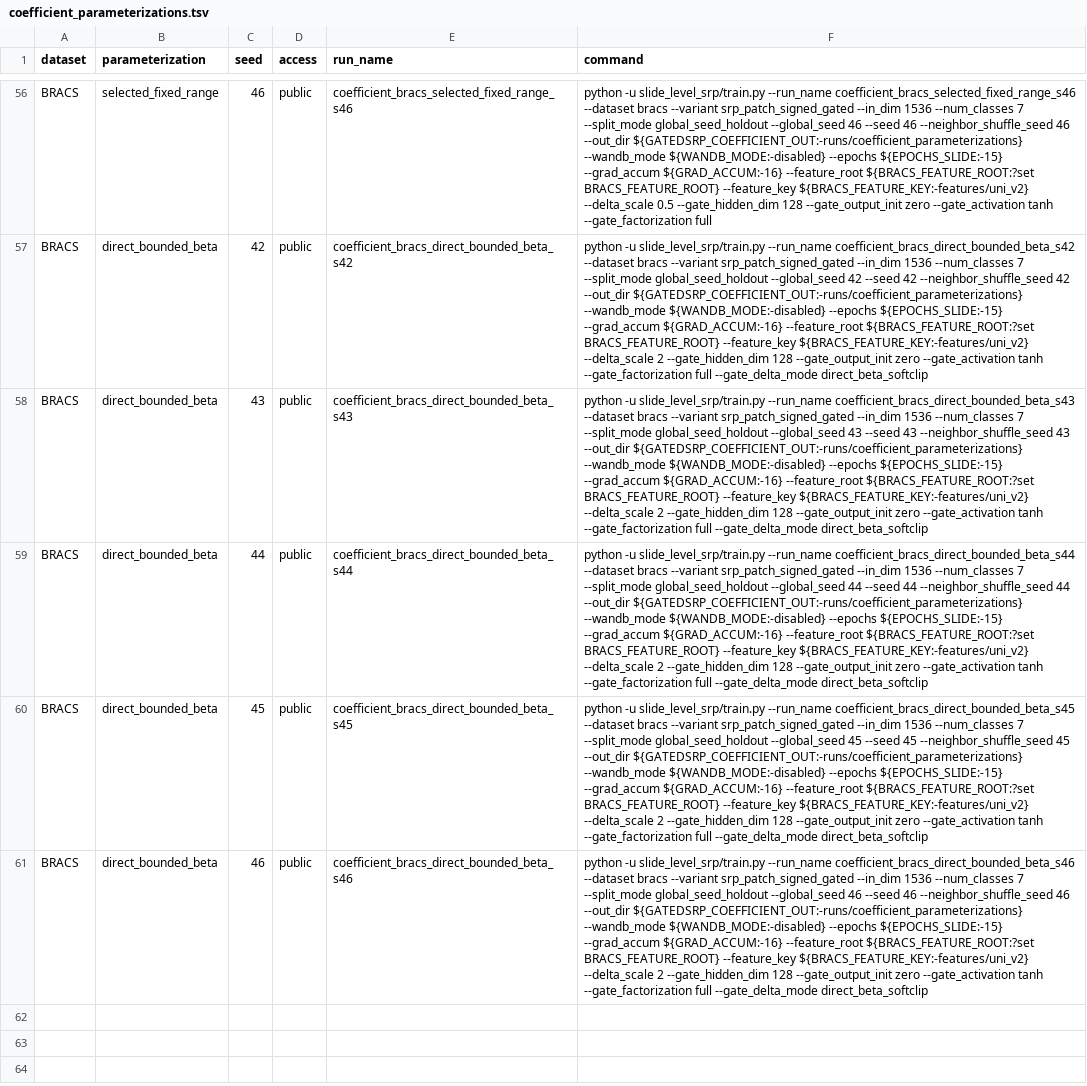
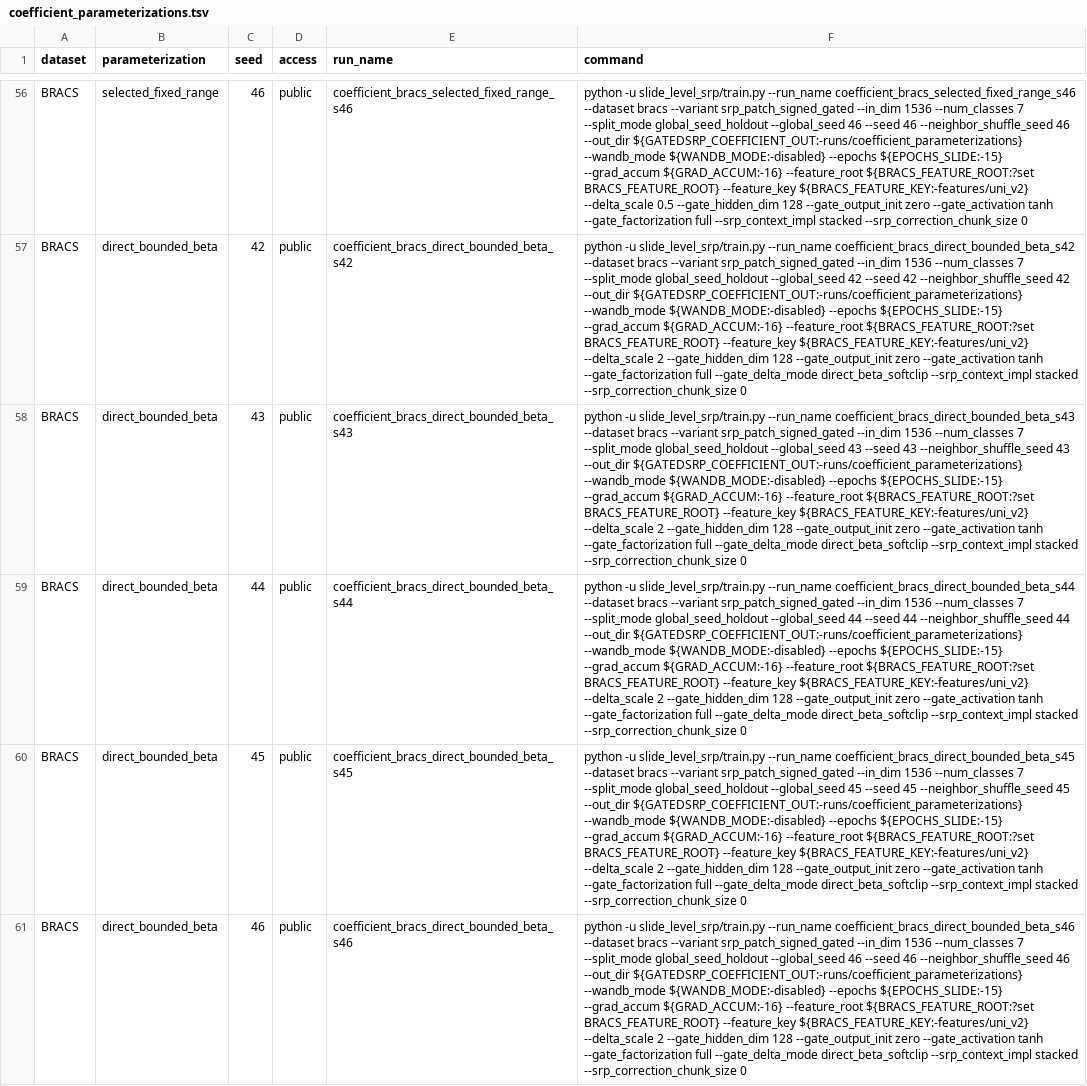
Before and after one commit to AtlasAnalyticsLab/GatedSRP, a TSV file: configs/coefficient_parameterizations.tsv, drawn as a sheet; only a part is shown, gaps mark what is left out; the diff covers the shown part only; the diff names each change by its address in the sheet, - before the commit and + after, or states it on an @@ line.

```diff
--- a/configs/coefficient_parameterizations.tsv
+++ b/configs/coefficient_parameterizations.tsv
-F56 (command): …--gate_factorization full
+F56 (command): …--gate_factorization full --srp_context_impl stacked --srp_correction_chunk_size 0
-F57 (command): …--gate_delta_mode direct_beta_softclip
+F57 (command): …--gate_delta_mode direct_beta_softclip --srp_context_impl stacked --srp_correction_chunk_size 0
-F58 (command): …--gate_delta_mode direct_beta_softclip
+F58 (command): …--gate_delta_mode direct_beta_softclip --srp_context_impl stacked --srp_correction_chunk_size 0
-F59 (command): …--gate_delta_mode direct_beta_softclip
+F59 (command): …--gate_delta_mode direct_beta_softclip --srp_context_impl stacked --srp_correction_chunk_size 0
-F60 (command): …--gate_delta_mode direct_beta_softclip
+F60 (command): …--gate_delta_mode direct_beta_softclip --srp_context_impl stacked --srp_correction_chunk_size 0
-F61 (command): …--gate_delta_mode direct_beta_softclip
+F61 (command): …--gate_delta_mode direct_beta_softclip --srp_context_impl stacked --srp_correction_chunk_size 0
```
Also changed, not shown: 54 edited cells elsewhere in this file, configs/classification_tasks.tsv, configs/neighborhood_sizes.tsv, 14 other files.
